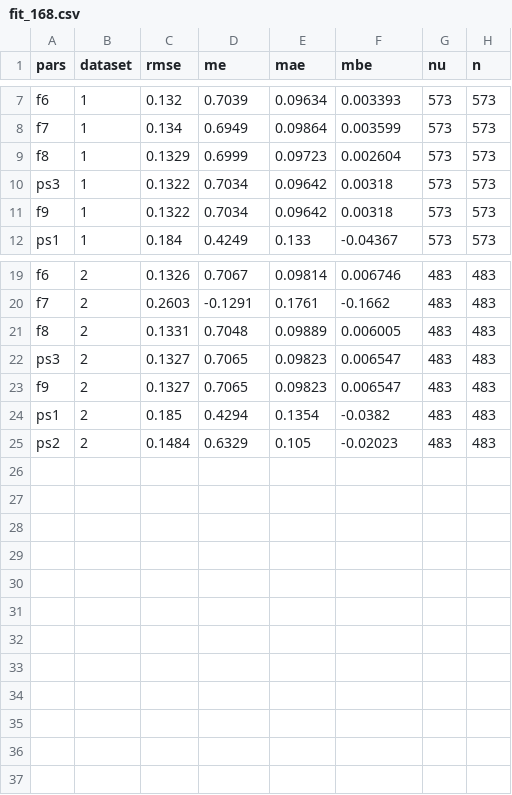
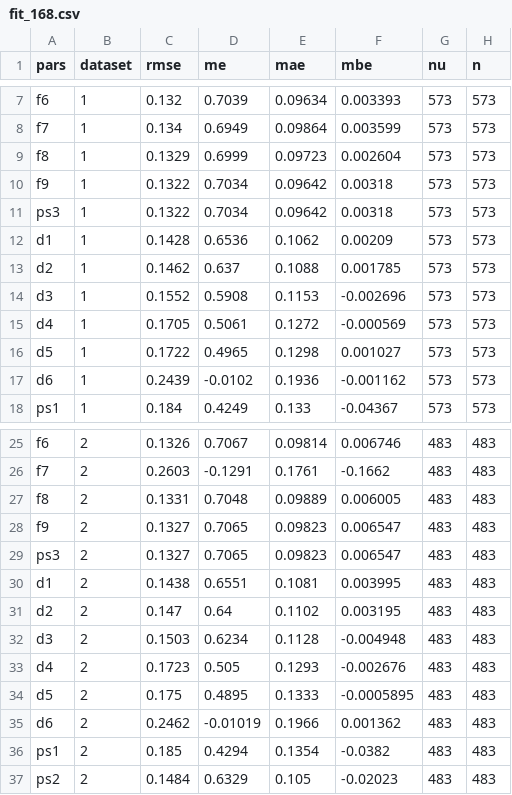
Before and after one commit to AU-BCE-EE/Hafner-2024-ALFAM2-dev, a CSV file: pars/output/fit_168.csv, drawn as a sheet; only a part is shown, gaps mark what is left out.

```diff
--- a/pars/output/fit_168.csv
+++ b/pars/output/fit_168.csv
@@ -9,4 +9,10 @@ f7,1,0.134,0.6949,0.09864,0.003599,573,573
 f8,1,0.1329,0.6999,0.09723,0.002604,573,573
+f9,1,0.1322,0.7034,0.09642,0.00318,573,573
 ps3,1,0.1322,0.7034,0.09642,0.00318,573,573
-f9,1,0.1322,0.7034,0.09642,0.00318,573,573
+d1,1,0.1428,0.6536,0.1062,0.00209,573,573
+d2,1,0.1462,0.637,0.1088,0.001785,573,573
+d3,1,0.1552,0.5908,0.1153,-0.002696,573,573
+d4,1,0.1705,0.5061,0.1272,-0.000569,573,573
+d5,1,0.1722,0.4965,0.1298,0.001027,573,573
+d6,1,0.2439,-0.0102,0.1936,-0.001162,573,573
 ps1,1,0.184,0.4249,0.133,-0.04367,573,573
@@ -21,4 +27,10 @@ f7,2,0.2603,-0.1291,0.1761,-0.1662,483,483
 f8,2,0.1331,0.7048,0.09889,0.006005,483,483
+f9,2,0.1327,0.7065,0.09823,0.006547,483,483
 ps3,2,0.1327,0.7065,0.09823,0.006547,483,483
-f9,2,0.1327,0.7065,0.09823,0.006547,483,483
+d1,2,0.1438,0.6551,0.1081,0.003995,483,483
+d2,2,0.147,0.64,0.1102,0.003195,483,483
+d3,2,0.1503,0.6234,0.1128,-0.004948,483,483
+d4,2,0.1723,0.505,0.1293,-0.002676,483,483
+d5,2,0.175,0.4895,0.1333,-0.0005895,483,483
+d6,2,0.2462,-0.01019,0.1966,0.001362,483,483
 ps1,2,0.185,0.4294,0.1354,-0.0382,483,483
```
Also changed, not shown: pars/output/fit_168_app_mthd.csv, pars/output/fit_168_app_mthd_incorp.csv, 7 other files.
